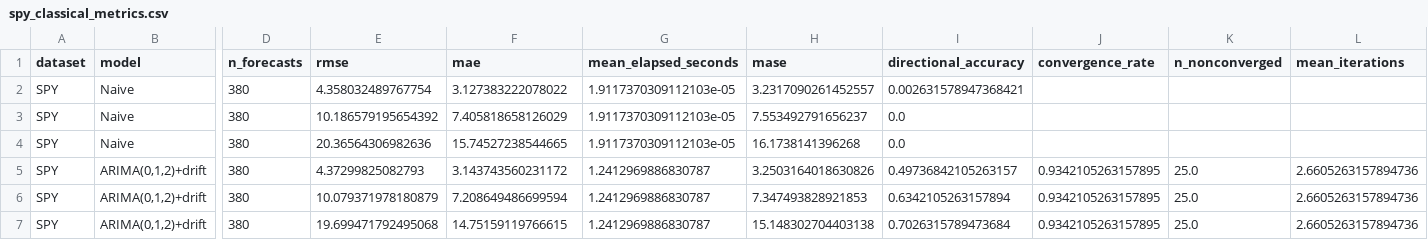
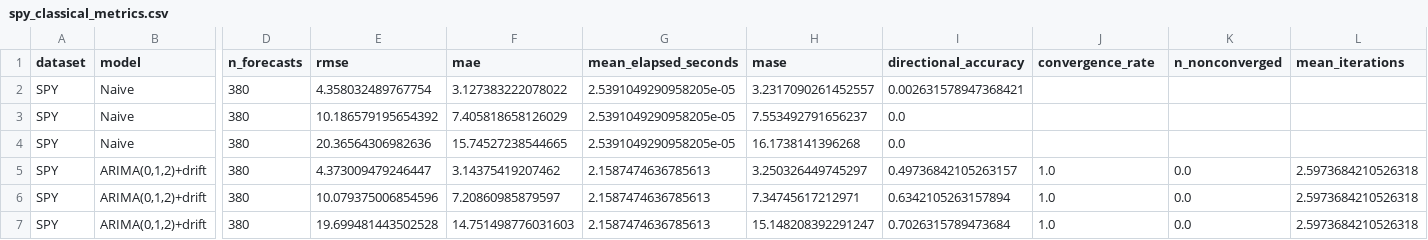
Before and after one commit to ec78/transformers-vs-arima, a CSV file: results/metrics/spy_classical_metrics.csv, drawn as a sheet; only a part is shown, gaps mark what is left out; the diff names each change by its address in the sheet, - before the commit and + after, or states it on an @@ line.

```diff
--- a/results/metrics/spy_classical_metrics.csv
+++ b/results/metrics/spy_classical_metrics.csv
-G2:G4 (mean_elapsed_seconds): 1.9117370309112103e-05
+G2:G4 (mean_elapsed_seconds): 2.5391049290958205e-05
-E5 (rmse): 4.37299825082793
+E5 (rmse): 4.373009479246447
-F5 (mae): 3.143743560231172
+F5 (mae): 3.14375419207462
-G5:G7 (mean_elapsed_seconds): 1.2412969886830787
+G5:G7 (mean_elapsed_seconds): 2.1587474636785613
-H5 (mase): 3.2503164018630826
+H5 (mase): 3.250326449745297
-J5:J7 (convergence_rate): 0.9342105263157895
+J5:J7 (convergence_rate): 1.0
-K5:K7 (n_nonconverged): 25.0
+K5:K7 (n_nonconverged): 0.0
-L5:L7 (mean_iterations): 2.6605263157894736
+L5:L7 (mean_iterations): 2.5973684210526318
-E6 (rmse): 10.079371978180879
+E6 (rmse): 10.079375006854596
-F6 (mae): 7.208649486699594
+F6 (mae): 7.20860985879597
-H6 (mase): 7.347493828921853
+H6 (mase): 7.34745617212971
-E7 (rmse): 19.699471792495068
+E7 (rmse): 19.699481443502528
-F7 (mae): 14.75159119766615
+F7 (mae): 14.751498776031603
-H7 (mase): 15.148302704403138
+H7 (mase): 15.148208392291247
```
Also changed, not shown: results/metrics/spy_arima_convergence.csv, results/metrics/spy_naive_metrics.csv, 9 other files.
